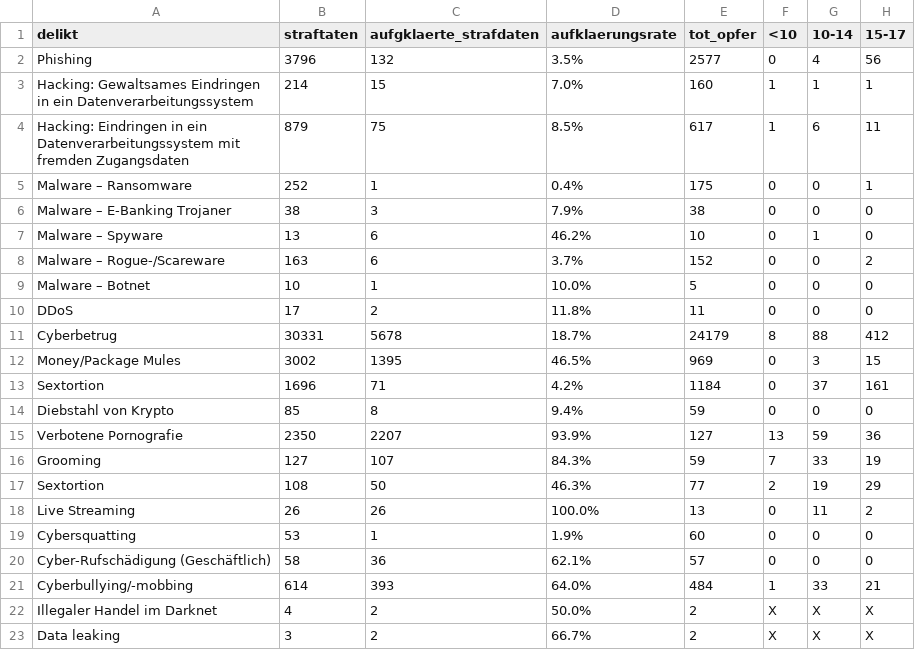
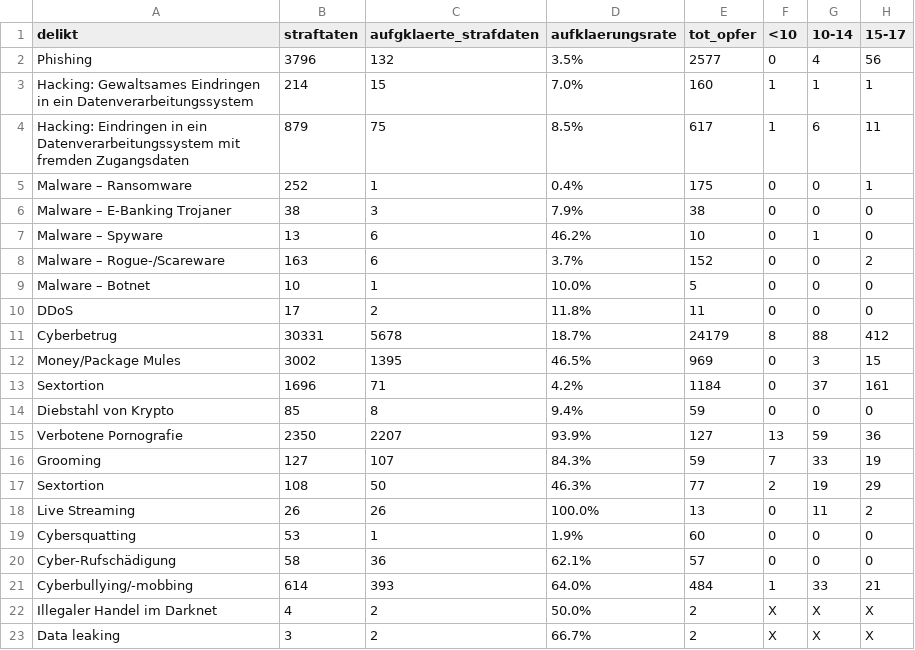
Before and after one commit to baumannf/bina_module, a CSV file: data/ch_cyber_opfer_2023.csv, drawn as a sheet; only a part is shown; the diff names each change by its address in the sheet, - before the commit and + after, or states it on an @@ line.

Commit message:
Update ch_cyber_opfer_2023.csv

```diff
--- a/data/ch_cyber_opfer_2023.csv
+++ b/data/ch_cyber_opfer_2023.csv
-A20 (delikt): Cyber-Rufschädigung (Geschäftlich)
+A20 (delikt): Cyber-Rufschädigung
```
